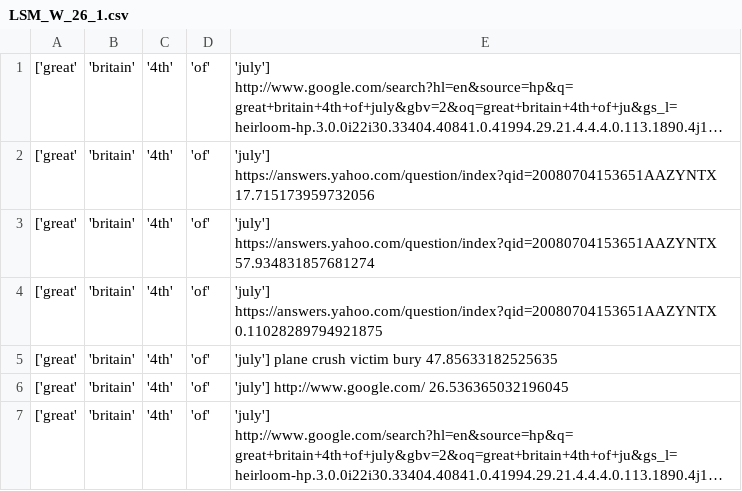
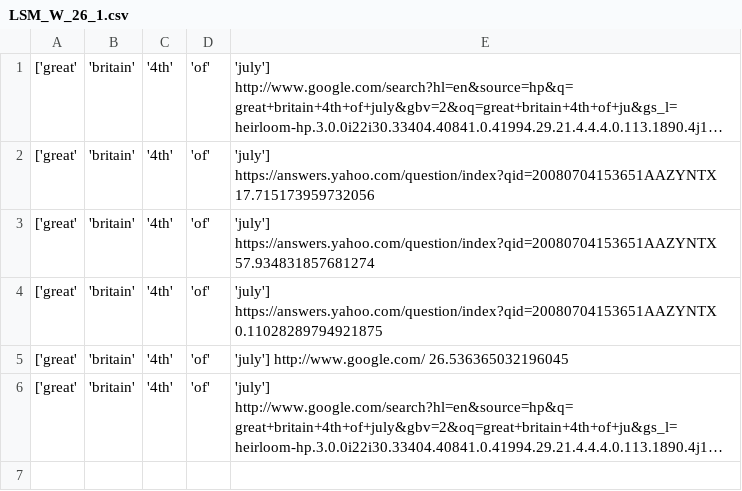
Before and after one commit to garalee/UMF, a CSV file: data/LSM_W_26_1.csv, drawn as a sheet; long unchanged cells end in …; the diff names each change by its address in the sheet, - before the commit and + after, or states it on an @@ line.

```diff
--- a/data/LSM_W_26_1.csv
+++ b/data/LSM_W_26_1.csv
-row 5: ['great' | 'britain' | '4th' | 'of' | 'july'] plane crush victim bury 47.85633182525635
```
Also changed, not shown: data/JHW_M_32_6.csv, 4 other files.
